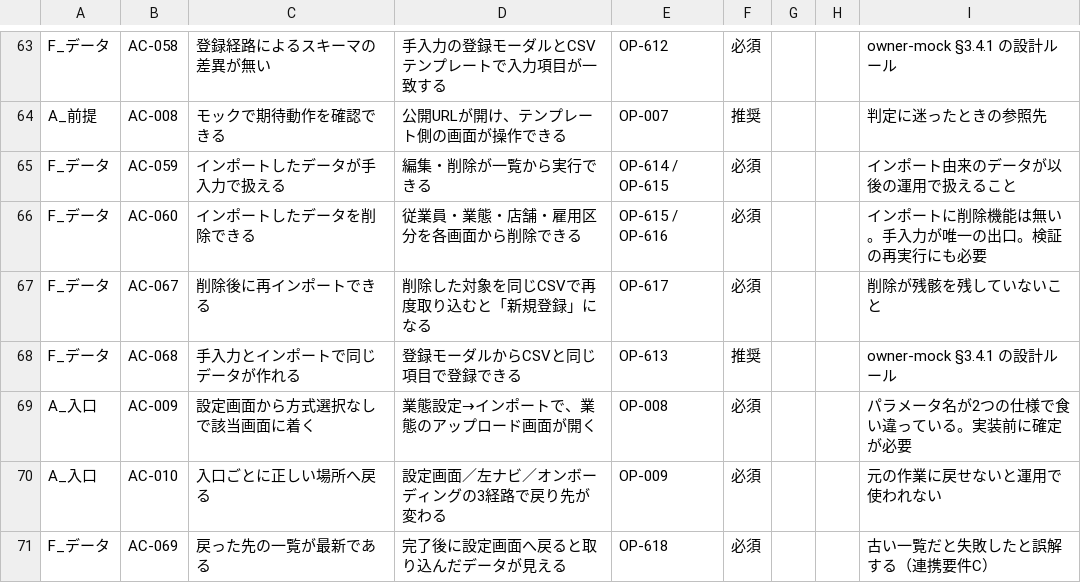
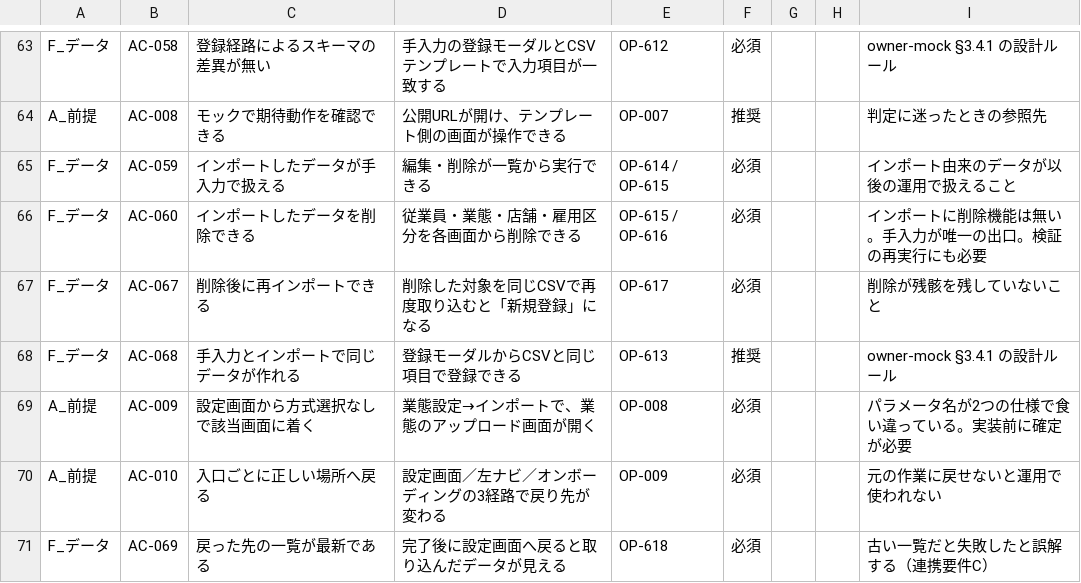
Before and after one commit to suguru789987/rakmy-timerecord-import-spec, a TSV file: 20260803_受け入れ条件表.tsv, drawn as a sheet; only a part is shown, gaps mark what is left out.

```diff
--- a/20260803_受け入れ条件表.tsv
+++ b/20260803_受け入れ条件表.tsv
@@ -68,4 +68,4 @@ F_データ	AC-067	削除後に再インポートできる	削除した対象を
 F_データ	AC-068	手入力とインポートで同じデータが作れる	登録モーダルからCSVと同じ項目で登録できる	OP-613	推奨			owner-mock §3.4.1 の設計ルール
-A_入口	AC-009	設定画面から方式選択なしで該当画面に着く	業態設定→インポートで、業態のアップロード画面が開く	OP-008	必須			パラメータ名が2つの仕様で食い違っている。実装前に確定が必要
-A_入口	AC-010	入口ごとに正しい場所へ戻る	設定画面／左ナビ／オンボーディングの3経路で戻り先が変わる	OP-009	必須			元の作業に戻せないと運用で使われない
+A_前提	AC-009	設定画面から方式選択なしで該当画面に着く	業態設定→インポートで、業態のアップロード画面が開く	OP-008	必須			パラメータ名が2つの仕様で食い違っている。実装前に確定が必要
+A_前提	AC-010	入口ごとに正しい場所へ戻る	設定画面／左ナビ／オンボーディングの3経路で戻り先が変わる	OP-009	必須			元の作業に戻せないと運用で使われない
 F_データ	AC-069	戻った先の一覧が最新である	完了後に設定画面へ戻ると取り込んだデータが見える	OP-618	必須			古い一覧だと失敗したと誤解する（連携要件C）
```
Also changed, not shown: 20260803_検証プラン_操作系.tsv, 2 other files.
